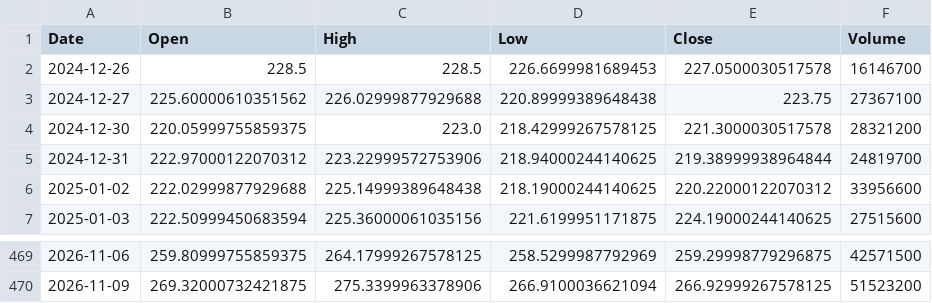
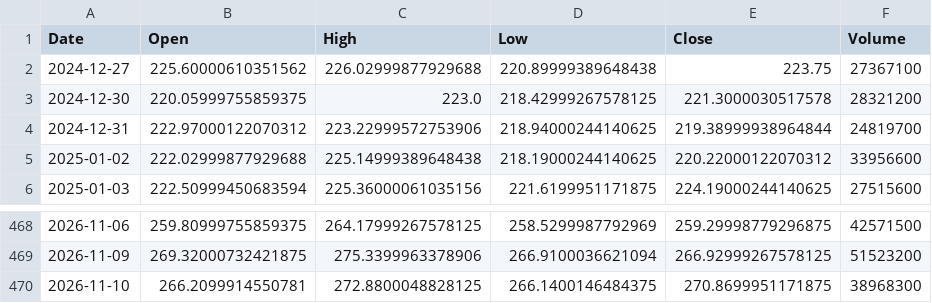
Before and after one commit to Gugua-hub/ai-stock-advisor, a CSV file: output/cache/AMZN.csv, drawn as a sheet; only a part is shown, gaps mark what is left out.

```diff
--- a/output/cache/AMZN.csv
+++ b/output/cache/AMZN.csv
@@ -1,3 +1,2 @@
 Date,Open,High,Low,Close,Volume
-2024-12-26,228.5,228.5,226.6699981689453,227.0500030517578,16146700
 2024-12-27,225.60000610351562,226.02999877929688,220.89999389648438,223.75,27367100
@@ -470 +469,2 @@ Date,Open,High,Low,Close,Volume
 2026-11-09,269.32000732421875,275.3399963378906,266.9100036621094,266.92999267578125,51523200
+2026-11-10,266.2099914550781,272.8800048828125,266.1400146484375,270.8699951171875,38968300
```
Also changed, not shown: output/cache/AAPL.csv, output/cache/META.csv, 11 other files.
